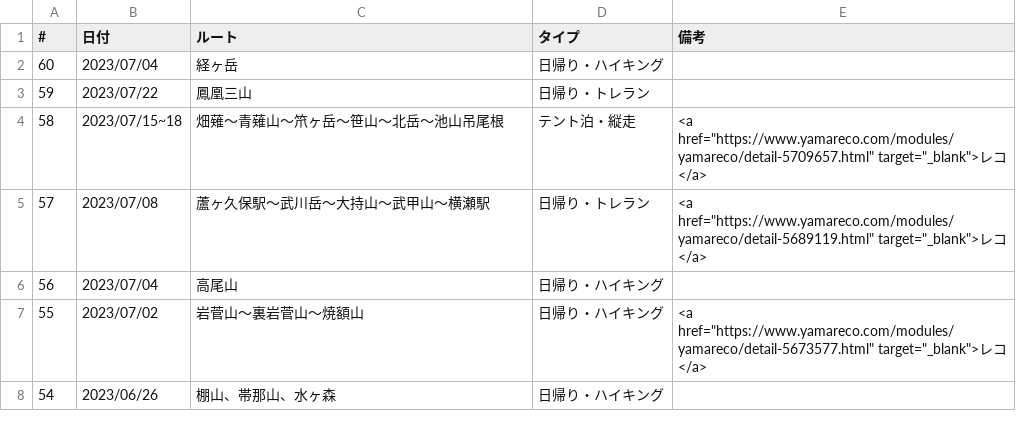
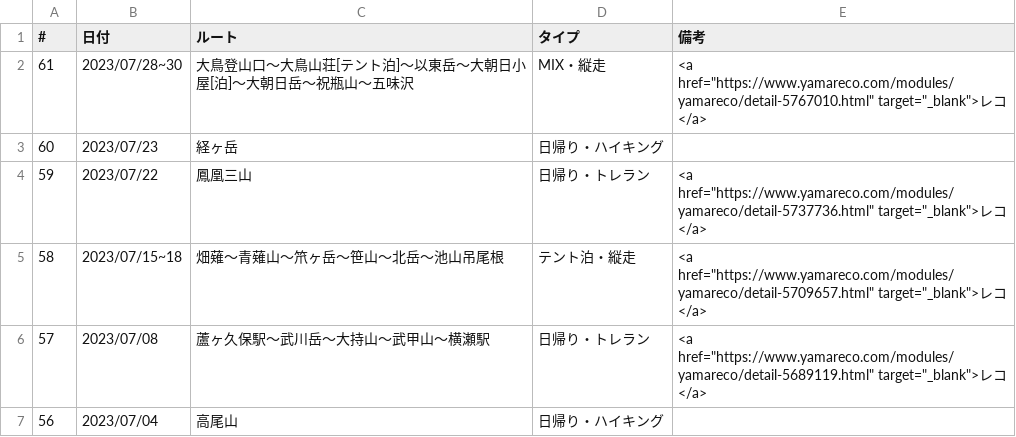
Before and after one commit to onlyzs89/onlyzs89.github.io, a CSV file: mountains/assets/data/list_2023.csv, drawn as a sheet; only a part is shown; the shorter side is filled out with more unchanged rows.

Commit message:
add

```diff
--- a/mountains/assets/data/list_2023.csv
+++ b/mountains/assets/data/list_2023.csv
@@ -1,4 +1,5 @@
 #,日付,ルート,タイプ,備考
-60,2023/07/04,経ヶ岳,日帰り・ハイキング,
-59,2023/07/22,鳳凰三山,日帰り・トレラン,
+61,2023/07/28~30,大鳥登山口～大鳥山荘[テント泊]～以東岳～大朝日小屋[泊]～大朝日岳～祝瓶山～五味沢,MIX・縦走,<a href="https://www.yamareco.com/modules/yamareco/detail-5767010.html" target="_blank">レコ</a>
+60,2023/07/23,経ヶ岳,日帰り・ハイキング,
+59,2023/07/22,鳳凰三山,日帰り・トレラン,<a href="https://www.yamareco.com/modules/yamareco/detail-5737736.html" target="_blank">レコ</a>
 58,2023/07/15~18,畑薙～青薙山～笊ヶ岳～笹山～北岳～池山吊尾根,テント泊・縦走,<a href="https://www.yamareco.com/modules/yamareco/detail-5709657.html" target="_blank">レコ</a>
```
